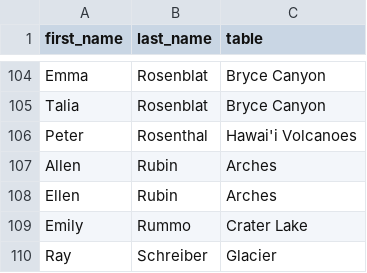
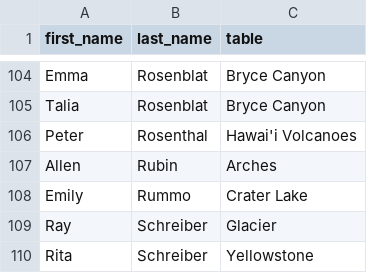
Before and after one commit to samhdavisson-collab/Bar-mitzvah-table-finder, a CSV file: data.csv, drawn as a sheet; only a part is shown, gaps mark what is left out; the shorter side is filled out with more unchanged rows.

Commit message:
removed someone

```diff
--- a/data.csv
+++ b/data.csv
@@ -107,3 +107,2 @@ Peter,Rosenthal,Hawai'i Volcanoes
 Allen,Rubin,Arches
-Ellen,Rubin,Arches
 Emily,Rummo,Crater Lake
```
